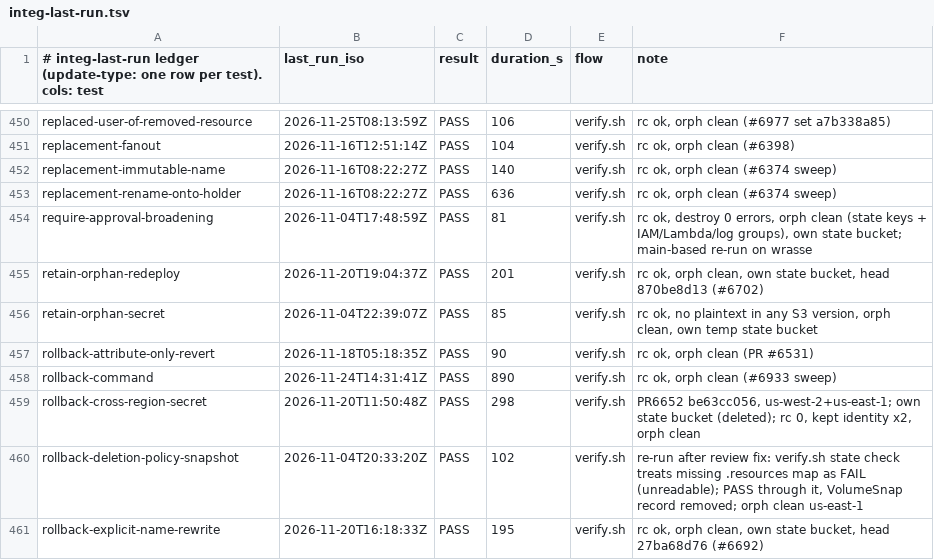
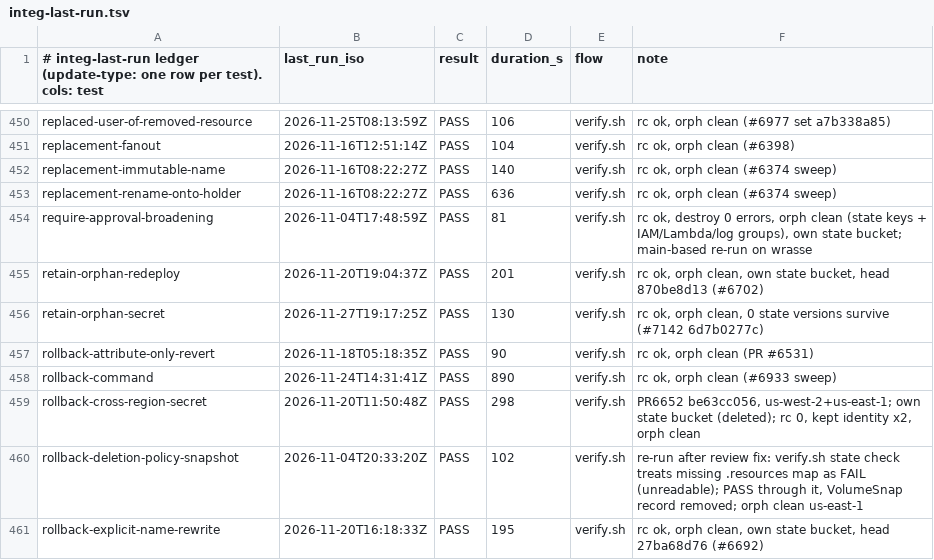
Before and after one commit to go-to-k/cdkd, a TSV file: docs/_generated/integ-last-run.tsv, drawn as a sheet; only a part is shown, gaps mark what is left out.

```diff
--- a/docs/_generated/integ-last-run.tsv
+++ b/docs/_generated/integ-last-run.tsv
@@ -455,3 +455,3 @@ require-approval-broadening	2026-11-04T17:48:59Z	PASS	81	verify.sh	rc ok, destro
 retain-orphan-redeploy	2026-11-20T19:04:37Z	PASS	201	verify.sh	rc ok, orph clean, own state bucket, head 870be8d13 (#6702)
-retain-orphan-secret	2026-11-04T22:39:07Z	PASS	85	verify.sh	rc ok, no plaintext in any S3 version, orph clean, own temp state bucket
+retain-orphan-secret	2026-11-27T19:17:25Z	PASS	130	verify.sh	rc ok, orph clean, 0 state versions survive (#7142 6d7b0277c)
 rollback-attribute-only-revert	2026-11-18T05:18:35Z	PASS	90	verify.sh	rc ok, orph clean (PR #6531)
```
Also changed, not shown: 26 other files.
